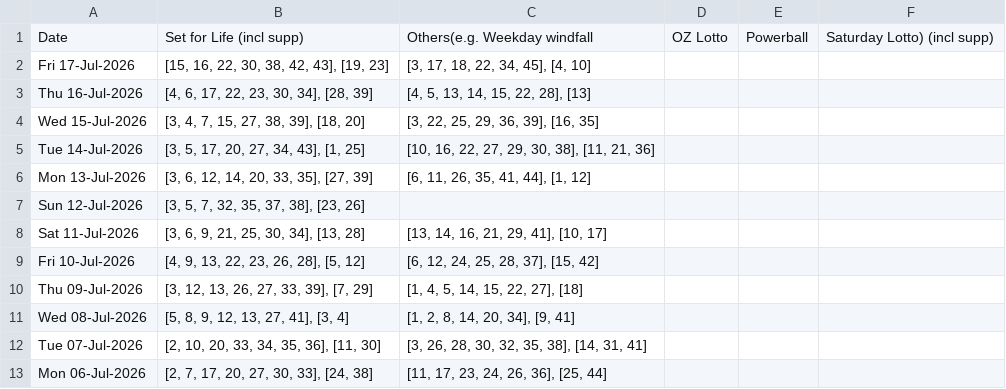
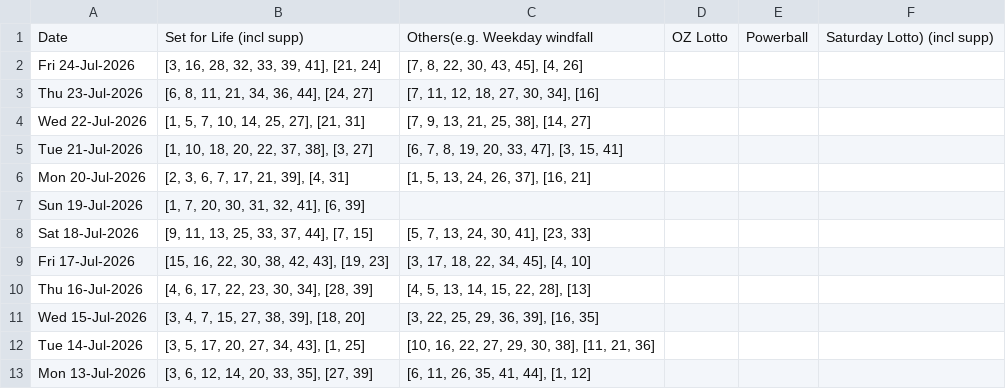
Before and after one commit to hareshaprajapati/langgraph-agentic-ai, a CSV file: Single_V2_0/cross_lotto_data_backup.csv, drawn as a sheet; only a part is shown; the shorter side is filled out with more unchanged rows; the diff names each change by its address in the sheet, - before the commit and + after, or states it on an @@ line.

```diff
--- a/Single_V2_0/cross_lotto_data_backup.csv
+++ b/Single_V2_0/cross_lotto_data_backup.csv
+row 2: Fri 24-Jul-2026 | [3, 16, 28, 32, 33, 39, 41], [21, 24] | [7, 8, 22, 30, 43, 45], [4, 26]
+row 3: Thu 23-Jul-2026 | [6, 8, 11, 21, 34, 36, 44], [24, 27] | [7, 11, 12, 18, 27, 30, 34], [16]
+row 4: Wed 22-Jul-2026 | [1, 5, 7, 10, 14, 25, 27], [21, 31] | [7, 9, 13, 21, 25, 38], [14, 27]
+row 5: Tue 21-Jul-2026 | [1, 10, 18, 20, 22, 37, 38], [3, 27] | [6, 7, 8, 19, 20, 33, 47], [3, 15, 41]
+row 6: Mon 20-Jul-2026 | [2, 3, 6, 7, 17, 21, 39], [4, 31] | [1, 5, 13, 24, 26, 37], [16, 21]
+row 7: Sun 19-Jul-2026 | [1, 7, 20, 30, 31, 32, 41], [6, 39]
+row 8: Sat 18-Jul-2026 | [9, 11, 13, 25, 33, 37, 44], [7, 15] | [5, 7, 13, 24, 30, 41], [23, 33]
```
Also changed, not shown: 8 other files.
